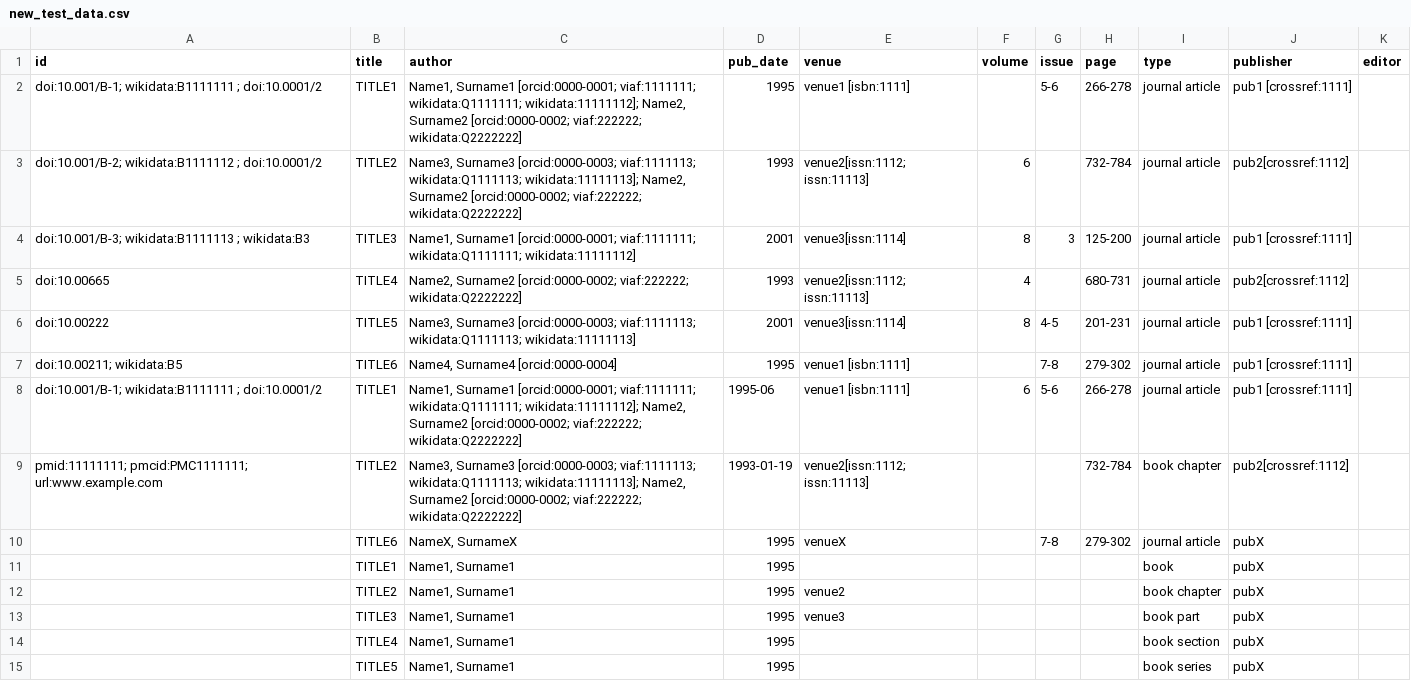
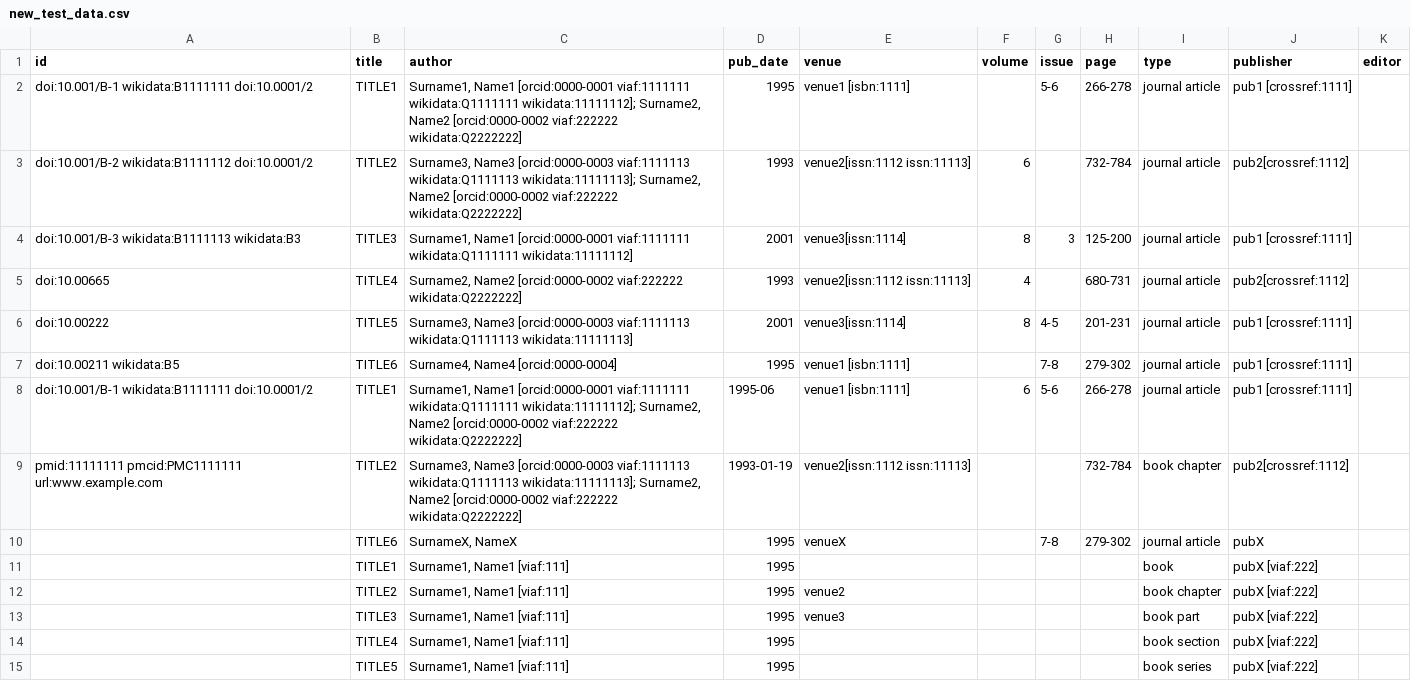
Before and after one commit to opencitations/oc_meta, a CSV file: tdd/new_test_data.csv, drawn as a sheet; only a part is shown; the diff covers the shown part only.

```diff
--- a/tdd/new_test_data.csv
+++ b/tdd/new_test_data.csv
@@ -1,15 +1,15 @@
 id	title	author	pub_date	venue	volume	issue	page	type	publisher	editor
-doi:10.001/B-1; wikidata:B1111111 ; doi:10.0001/2	TITLE1	Name1, Surname1 [orcid:0000-0001; viaf:1111111; wikidata:Q1111111; wikidata:11111112]; Name2, Surname2 [orcid:0000-0002; viaf:222222; wikidata:Q2222222]	1995	venue1 [isbn:1111]		5-6	266-278	journal article	pub1 [crossref:1111]	
-doi:10.001/B-2; wikidata:B1111112 ; doi:10.0001/2	TITLE2	Name3, Surname3 [orcid:0000-0003; viaf:1111113; wikidata:Q1111113; wikidata:11111113]; Name2, Surname2 [orcid:0000-0002; viaf:222222; wikidata:Q2222222]	1993	venue2[issn:1112; issn:11113]	6		732-784	journal article	pub2[crossref:1112]	
-doi:10.001/B-3; wikidata:B1111113 ; wikidata:B3	TITLE3	Name1, Surname1 [orcid:0000-0001; viaf:1111111; wikidata:Q1111111; wikidata:11111112]	2001	venue3[issn:1114]	8	3	125-200	journal article	pub1 [crossref:1111]	
-doi:10.00665	TITLE4	Name2, Surname2 [orcid:0000-0002; viaf:222222; wikidata:Q2222222]	1993	venue2[issn:1112; issn:11113]	4		680-731	journal article	pub2[crossref:1112]	
-doi:10.00222	TITLE5	Name3, Surname3 [orcid:0000-0003; viaf:1111113; wikidata:Q1111113; wikidata:11111113]	2001	venue3[issn:1114]	8	4-5	201-231	journal article	pub1 [crossref:1111]	
-doi:10.00211; wikidata:B5	TITLE6	Name4, Surname4 [orcid:0000-0004]	1995	venue1 [isbn:1111]		7-8	279-302	journal article	pub1 [crossref:1111]	
-doi:10.001/B-1; wikidata:B1111111 ; doi:10.0001/2	TITLE1	Name1, Surname1 [orcid:0000-0001; viaf:1111111; wikidata:Q1111111; wikidata:11111112]; Name2, Surname2 [orcid:0000-0002; viaf:222222; wikidata:Q2222222]	1995-06	venue1 [isbn:1111]	6	5-6	266-278	journal article	pub1 [crossref:1111]	
-pmid:11111111; pmcid:PMC1111111; url:www.example.com	TITLE2	Name3, Surname3 [orcid:0000-0003; viaf:1111113; wikidata:Q1111113; wikidata:11111113]; Name2, Surname2 [orcid:0000-0002; viaf:222222; wikidata:Q2222222]	1993-01-19	venue2[issn:1112; issn:11113]			732-784	book chapter	pub2[crossref:1112]	
-	TITLE6	NameX, SurnameX	1995	venueX		7-8	279-302	journal article	pubX	
-	TITLE1	Name1, Surname1	1995					book	pubX	
-	TITLE2	Name1, Surname1	1995	venue2				book chapter	pubX	
-	TITLE3	Name1, Surname1	1995	venue3				book part	pubX	
-	TITLE4	Name1, Surname1	1995					book section	pubX	
-	TITLE5	Name1, Surname1	1995					book series	pubX	
+doi:10.001/B-1 wikidata:B1111111  doi:10.0001/2	TITLE1	Surname1, Name1 [orcid:0000-0001 viaf:1111111 wikidata:Q1111111 wikidata:11111112]; Surname2, Name2 [orcid:0000-0002 viaf:222222 wikidata:Q2222222]	1995	venue1 [isbn:1111]		5-6	266-278	journal article	pub1 [crossref:1111]	
+doi:10.001/B-2 wikidata:B1111112  doi:10.0001/2	TITLE2	Surname3, Name3 [orcid:0000-0003 viaf:1111113 wikidata:Q1111113 wikidata:11111113]; Surname2, Name2 [orcid:0000-0002 viaf:222222 wikidata:Q2222222]	1993	venue2[issn:1112 issn:11113]	6		732-784	journal article	pub2[crossref:1112]	
+doi:10.001/B-3 wikidata:B1111113  wikidata:B3	TITLE3	Surname1, Name1 [orcid:0000-0001 viaf:1111111 wikidata:Q1111111 wikidata:11111112]	2001	venue3[issn:1114]	8	3	125-200	journal article	pub1 [crossref:1111]	
+doi:10.00665	TITLE4	Surname2, Name2 [orcid:0000-0002 viaf:222222 wikidata:Q2222222]	1993	venue2[issn:1112 issn:11113]	4		680-731	journal article	pub2[crossref:1112]	
+doi:10.00222	TITLE5	Surname3, Name3 [orcid:0000-0003 viaf:1111113 wikidata:Q1111113 wikidata:11111113]	2001	venue3[issn:1114]	8	4-5	201-231	journal article	pub1 [crossref:1111]	
+doi:10.00211 wikidata:B5	TITLE6	Surname4, Name4 [orcid:0000-0004]	1995	venue1 [isbn:1111]		7-8	279-302	journal article	pub1 [crossref:1111]	
+doi:10.001/B-1 wikidata:B1111111  doi:10.0001/2	TITLE1	Surname1, Name1 [orcid:0000-0001 viaf:1111111 wikidata:Q1111111 wikidata:11111112]; Surname2, Name2 [orcid:0000-0002 viaf:222222 wikidata:Q2222222]	1995-06	venue1 [isbn:1111]	6	5-6	266-278	journal article	pub1 [crossref:1111]	
+pmid:11111111 pmcid:PMC1111111 url:www.example.com	TITLE2	Surname3, Name3 [orcid:0000-0003 viaf:1111113 wikidata:Q1111113 wikidata:11111113]; Surname2, Name2 [orcid:0000-0002 viaf:222222 wikidata:Q2222222]	1993-01-19	venue2[issn:1112 issn:11113]			732-784	book chapter	pub2[crossref:1112]	
+	TITLE6	SurnameX, NameX	1995	venueX		7-8	279-302	journal article	pubX	
+	TITLE1	Surname1, Name1 [viaf:111]	1995					book	pubX [viaf:222]	
+	TITLE2	Surname1, Name1 [viaf:111]	1995	venue2				book chapter	pubX [viaf:222]	
+	TITLE3	Surname1, Name1 [viaf:111]	1995	venue3				book part	pubX [viaf:222]	
+	TITLE4	Surname1, Name1 [viaf:111]	1995					book section	pubX [viaf:222]	
+	TITLE5	Surname1, Name1 [viaf:111]	1995					book series	pubX [viaf:222]	
```
Also changed, not shown: 71 edited cells elsewhere in this file, tdd/testcases/testcase_data/testcase_01_data.csv, tdd/testcases/testcase_data/testcase_02_data.csv, 30 other files.
